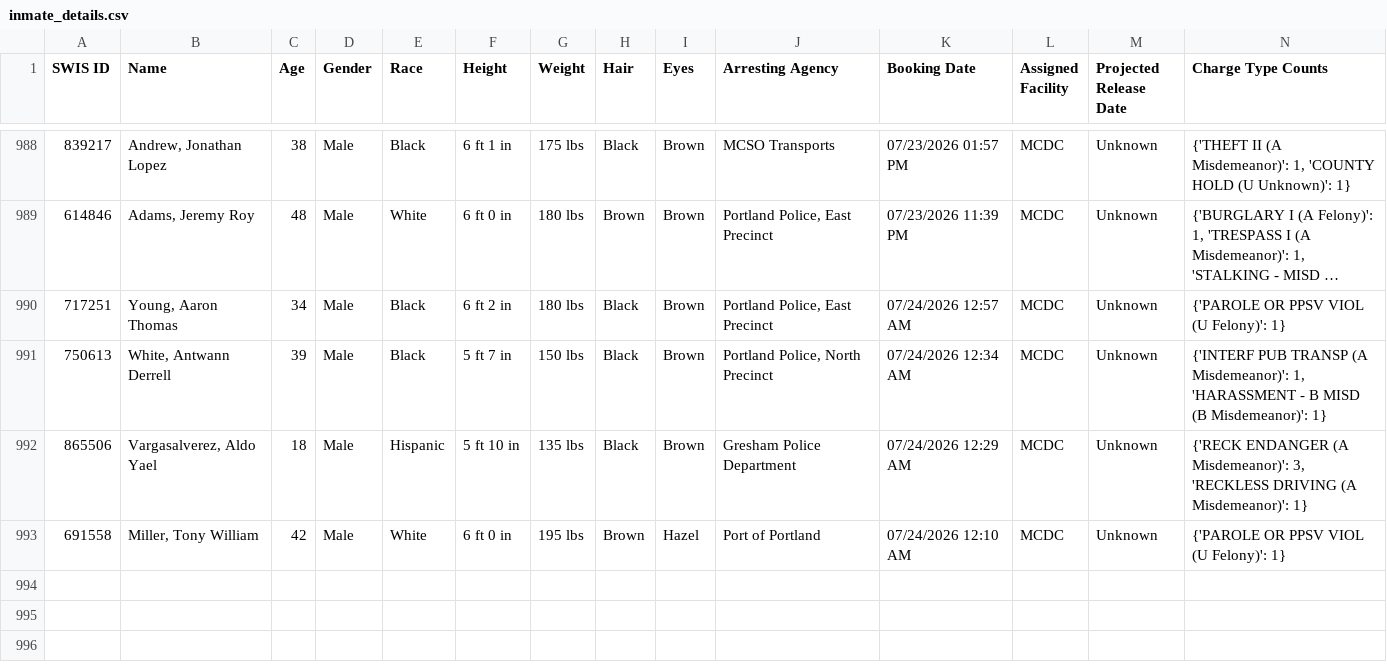
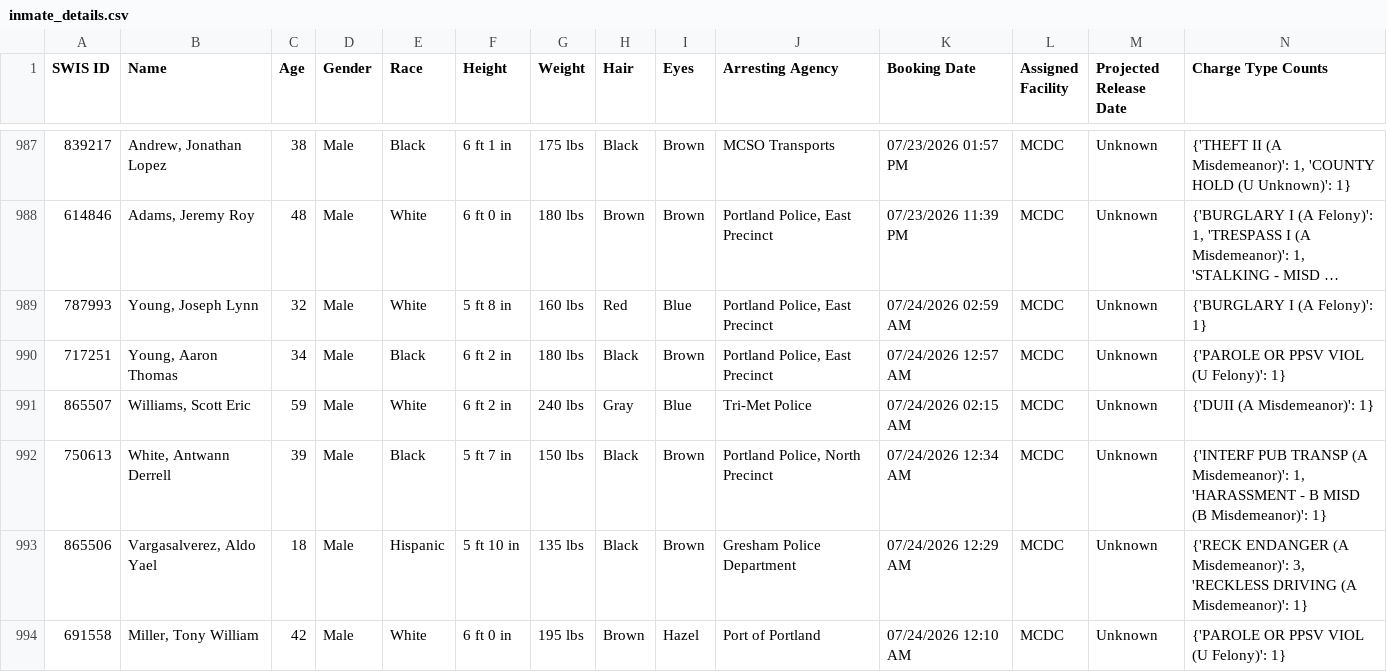
Before and after one commit to NguyenDa18/Portland-Jail-Data-Crawler, a CSV file: csvs/inmate_details.csv, drawn as a sheet; only a part is shown, gaps mark what is left out; long unchanged cells end in …; the diff covers the shown part only; the diff names each change by its address in the sheet, - before the commit and + after, or states it on an @@ line.

Commit message:
Latest inmate data update: Fri Jul 24 11:18:52 UTC 2026

```diff
--- a/csvs/inmate_details.csv
+++ b/csvs/inmate_details.csv
+row 989: 787993 | Young, Joseph Lynn | 32 | Male | White | 5 ft 8 in | 160 lbs | Red | Blue | Portland Police, East Precinct | 07/24/2026 02:59 AM | MCDC | Unknown | {'BURGLARY I (A Felony)': 1}
+row 991: 865507 | Williams, Scott Eric | 59 | Male | White | 6 ft 2 in | 240 lbs | Gray | Blue | Tri-Met Police | 07/24/2026 02:15 AM | MCDC | Unknown | {'DUII (A Misdemeanor)': 1}
```
Also changed, not shown: 1 added row, 1 removed row and 2 moved rows elsewhere in this file, csvs/inmate_bookings.csv, csvs/inmate_charges.csv.
